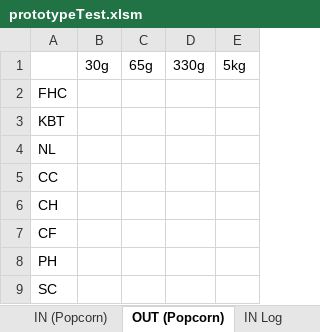
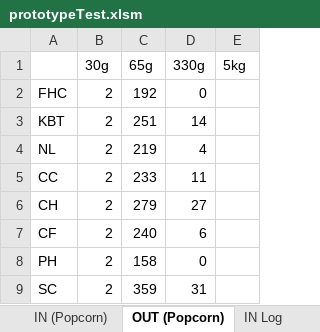
Before and after one commit to TKG-IT-team/Inventory-System, an Excel workbook: prototypeTest.xlsm, sheet OUT (Popcorn), drawn as a sheet; values as stored, in another font and other column widths than the file's, no borders; the diff names each change by its address in the sheet, - before the commit and + after, or states it on an @@ line.

```diff
--- a/prototypeTest.xlsm (sheet OUT (Popcorn))
+++ b/prototypeTest.xlsm (sheet OUT (Popcorn))
-B2:B9 (30g): (empty)
+B2:B9 (30g): 2
-C2 (65g): (empty)
+C2 (65g): 192
-D2 (330g): (empty)
+D2 (330g): 0
-C3 (65g): (empty)
+C3 (65g): 251
-D3 (330g): (empty)
+D3 (330g): 14
-C4 (65g): (empty)
+C4 (65g): 219
-D4 (330g): (empty)
+D4 (330g): 4
-C5 (65g): (empty)
+C5 (65g): 233
-D5 (330g): (empty)
+D5 (330g): 11
-C6 (65g): (empty)
+C6 (65g): 279
-D6 (330g): (empty)
+D6 (330g): 27
-C7 (65g): (empty)
+C7 (65g): 240
-D7 (330g): (empty)
+D7 (330g): 6
-C8 (65g): (empty)
+C8 (65g): 158
-D8 (330g): (empty)
+D8 (330g): 0
-C9 (65g): (empty)
+C9 (65g): 359
-D9 (330g): (empty)
+D9 (330g): 31
```
Also changed, not shown: sheet IN Log, other sheet tabs.
